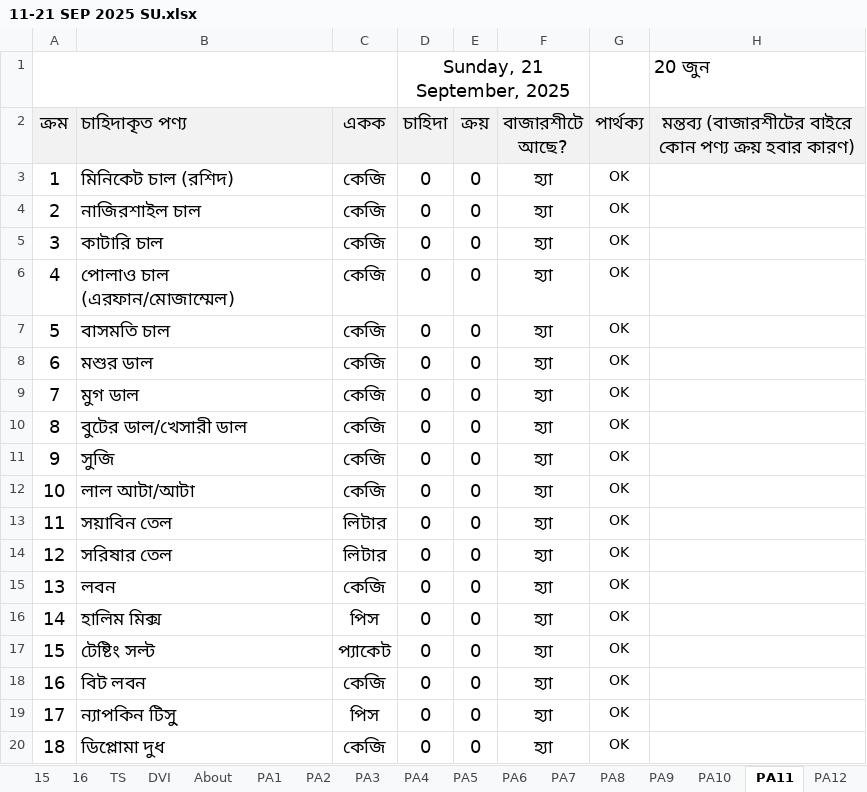
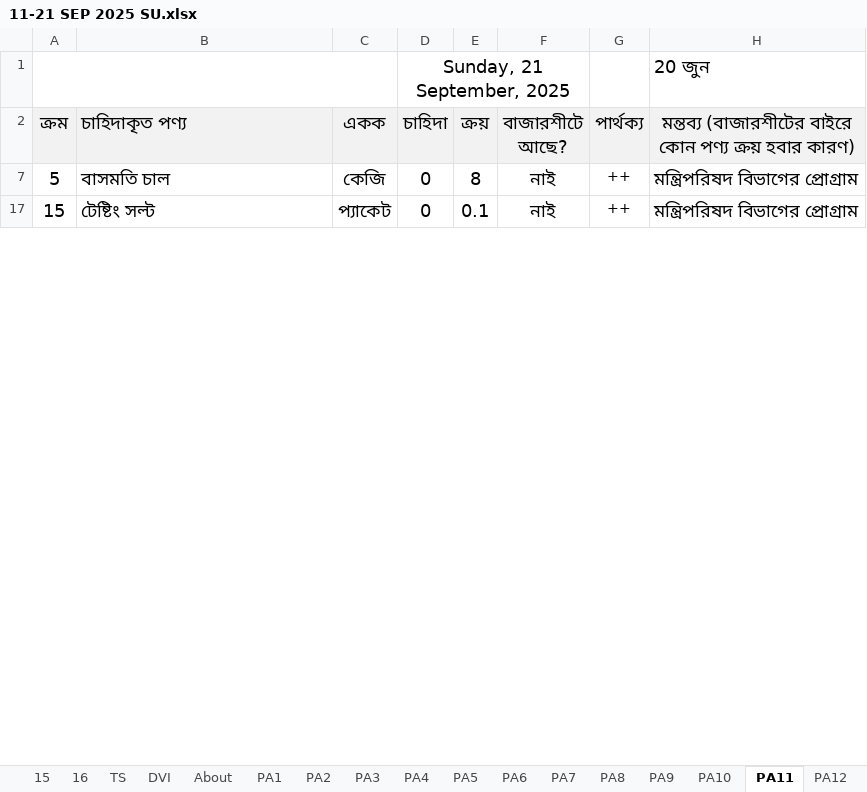
Before and after one commit to nshamim2026/office, an Excel workbook: Store/09-2025 ‍STORE GH/11-21 SEP 2025 SU.xlsx, sheet PA11, drawn as a sheet; only a part is shown; values as stored, in another font and other column widths than the file's, no borders; conditional formats not drawn; the diff covers the shown part only; the diff names each change by its address in the sheet, - before the commit and + after, or states it on an @@ line.

```diff
--- a/Store/09-2025 ‍STORE GH/11-21 SEP 2025 SU.xlsx (sheet PA11)
+++ b/Store/09-2025 ‍STORE GH/11-21 SEP 2025 SU.xlsx (sheet PA11)
@@ row 3 hidden: 1 | মিনিকেট চাল (রশিদ) | কেজি | 0 | 0 | হ্যা | OK @@
@@ row 4 hidden: 2 | নাজিরশাইল চাল | কেজি | 0 | 0 | হ্যা | OK @@
-row 5: 3 | কাটারি চাল | কেজি | 0 | 0 | হ্যা | OK
-row 6: 4 | পোলাও চাল (এরফান/মোজাম্মেল) | কেজি | 0 | 0 | হ্যা | OK
-E7 (ক্রয়): 0
+E7 (ক্রয়): 8
-F7 (বাজারশীটে আছে?): হ্যা
+F7 (বাজারশীটে আছে?): নাই
-G7 (পার্থক্য): OK
+G7 (পার্থক্য): ++
-H7: (empty)
+H7: মন্ত্রিপরিষদ বিভাগের প্রোগ্রাম
-row 8: 6 | মশুর ডাল | কেজি | 0 | 0 | হ্যা | OK
-row 9: 7 | মুগ ডাল | কেজি | 0 | 0 | হ্যা | OK
@@ row 10 hidden: 8 | বুটের ডাল/খেসারী ডাল | কেজি | 0 | 0 | হ্যা | OK @@
@@ row 11 hidden: 9 | সুজি | কেজি | 0 | 0 | হ্যা | OK @@
@@ row 12 hidden: 10 | লাল আটা/আটা | কেজি | 0 | 0 | হ্যা | OK @@
-row 13: 11 | সয়াবিন তেল | লিটার | 0 | 0 | হ্যা | OK
-row 14: 12 | সরিষার তেল | লিটার | 0 | 0 | হ্যা | OK
-row 15: 13 | লবন | কেজি | 0 | 0 | হ্যা | OK
@@ row 16 hidden: 14 | হালিম মিক্স | পিস | 0 | 0 | হ্যা | OK @@
-E17 (ক্রয়): 0
+E17 (ক্রয়): 0.1
-F17 (বাজারশীটে আছে?): হ্যা
+F17 (বাজারশীটে আছে?): নাই
-G17 (পার্থক্য): OK
+G17 (পার্থক্য): ++
-H17: (empty)
+H17: মন্ত্রিপরিষদ বিভাগের প্রোগ্রাম
@@ row 18 hidden: 16 | বিট লবন | কেজি | 0 | 0 | হ্যা | OK @@
-row 19: 17 | ন্যাপকিন টিসু্ | পিস | 0 | 0 | হ্যা | OK
-row 20: 18 | ডিপ্লোমা দুধ | কেজি | 0 | 0 | হ্যা | OK
```
Also changed, not shown: 54 removed rows, 165 hidden or unhidden rows and 49 edited cells elsewhere in this sheet, sheet PA8, sheet PA3, sheet PA10, sheet PA5, sheet PA1, sheet PA2, 25 more sheets, formulas that keep their value, hidden cells, Store/09-2025 ‍STORE GH/01-10 SEP 2025 SU.xlsx, 2 other files.
